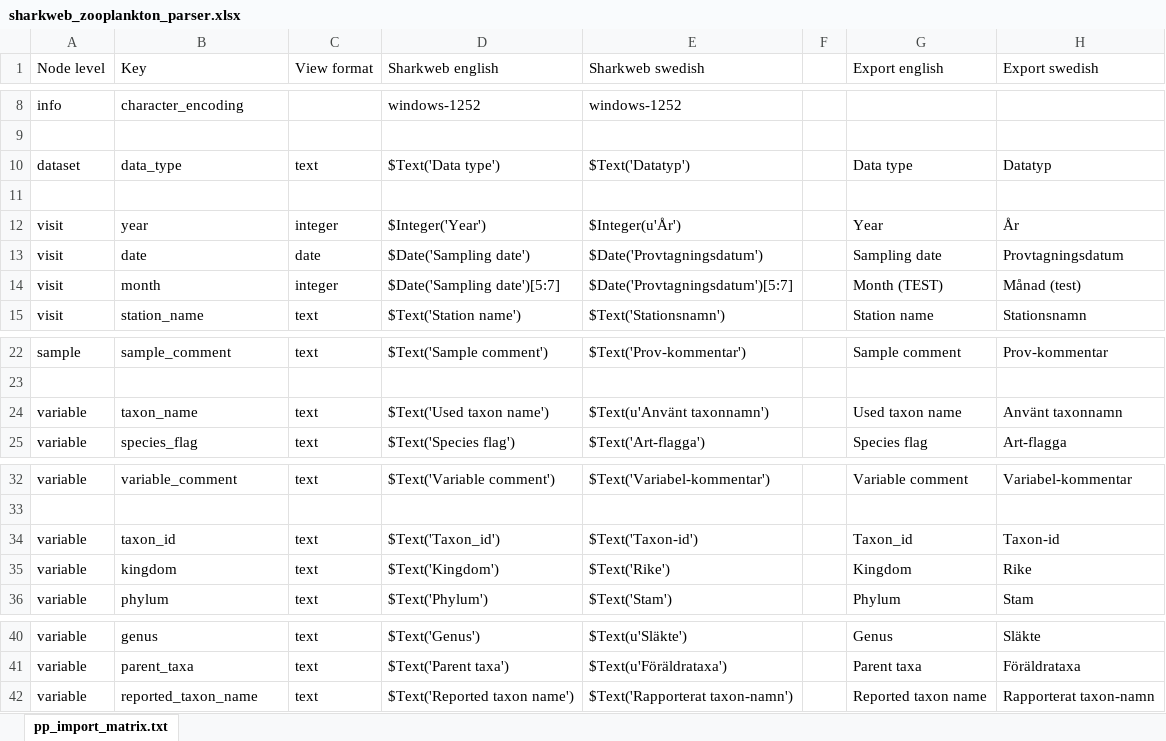
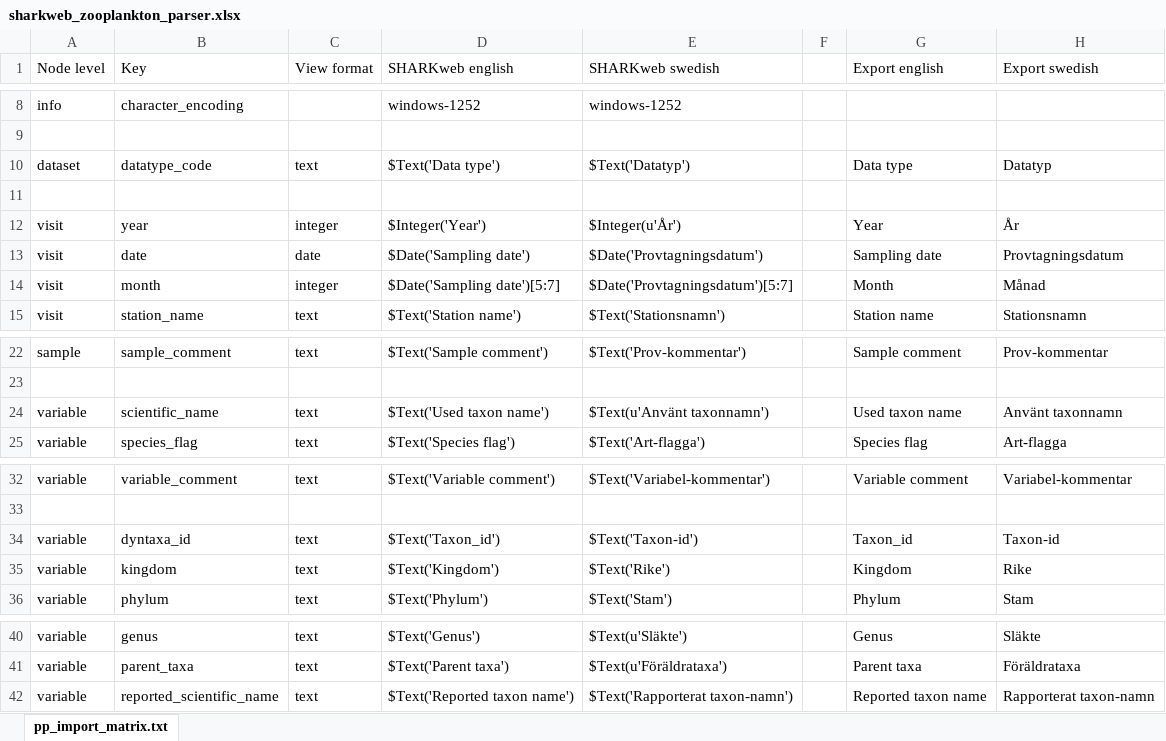
Before and after one commit to planktontoolbox/plankton-toolbox, an Excel workbook: toolbox_data/parsers/sharkweb_zooplankton_parser.xlsx, sheet pp_import_matrix.txt, drawn as a sheet; only a part is shown, gaps mark what is left out; values as stored, in another font and other column widths than the file's, no borders; the diff names each change by its address in the sheet, - before the commit and + after, or states it on an @@ line.

```diff
--- a/toolbox_data/parsers/sharkweb_zooplankton_parser.xlsx (sheet pp_import_matrix.txt)
+++ b/toolbox_data/parsers/sharkweb_zooplankton_parser.xlsx (sheet pp_import_matrix.txt)
-D1: Sharkweb english
+D1: SHARKweb english
-E1: Sharkweb swedish
+E1: SHARKweb swedish
-B10 (Key): data_type
+B10 (Key): datatype_code
-G14 (Export english): Month (TEST)
+G14 (Export english): Month
-H14 (Export swedish): Månad (test)
+H14 (Export swedish): Månad
-B24 (Key): taxon_name
+B24 (Key): scientific_name
-B34 (Key): taxon_id
+B34 (Key): dyntaxa_id
-B42 (Key): reported_taxon_name
+B42 (Key): reported_scientific_name
```
Also changed, not shown: toolbox_data/parsers/sharkweb_phytoplankton_parser.xlsx, toolbox_data/species/translate_user.xlsx, 8 other files.
